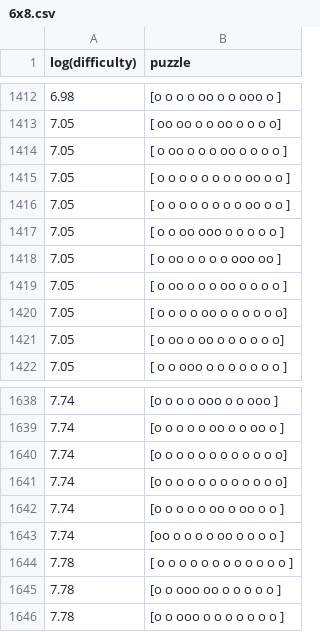
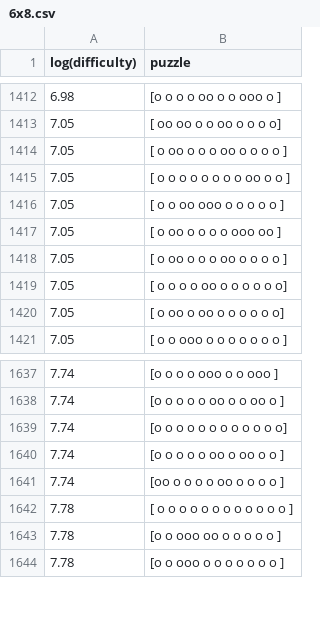
Before and after one commit to kjlubick/L-Puzzle_Solver, a CSV file: generatedPuzzles/6x8.csv, drawn as a sheet; only a part is shown, gaps mark what is left out; the diff names each change by its address in the sheet, - before the commit and + after, or states it on an @@ line.

```diff
--- a/generatedPuzzles/6x8.csv
+++ b/generatedPuzzles/6x8.csv
-row 1416: 7.05 | [ o o o o o o o o oo o o ]
-row 1640: 7.74 | [o o o o o o o o o o o o]
```
Also changed, not shown: generatedPuzzles/8x8.csv.
